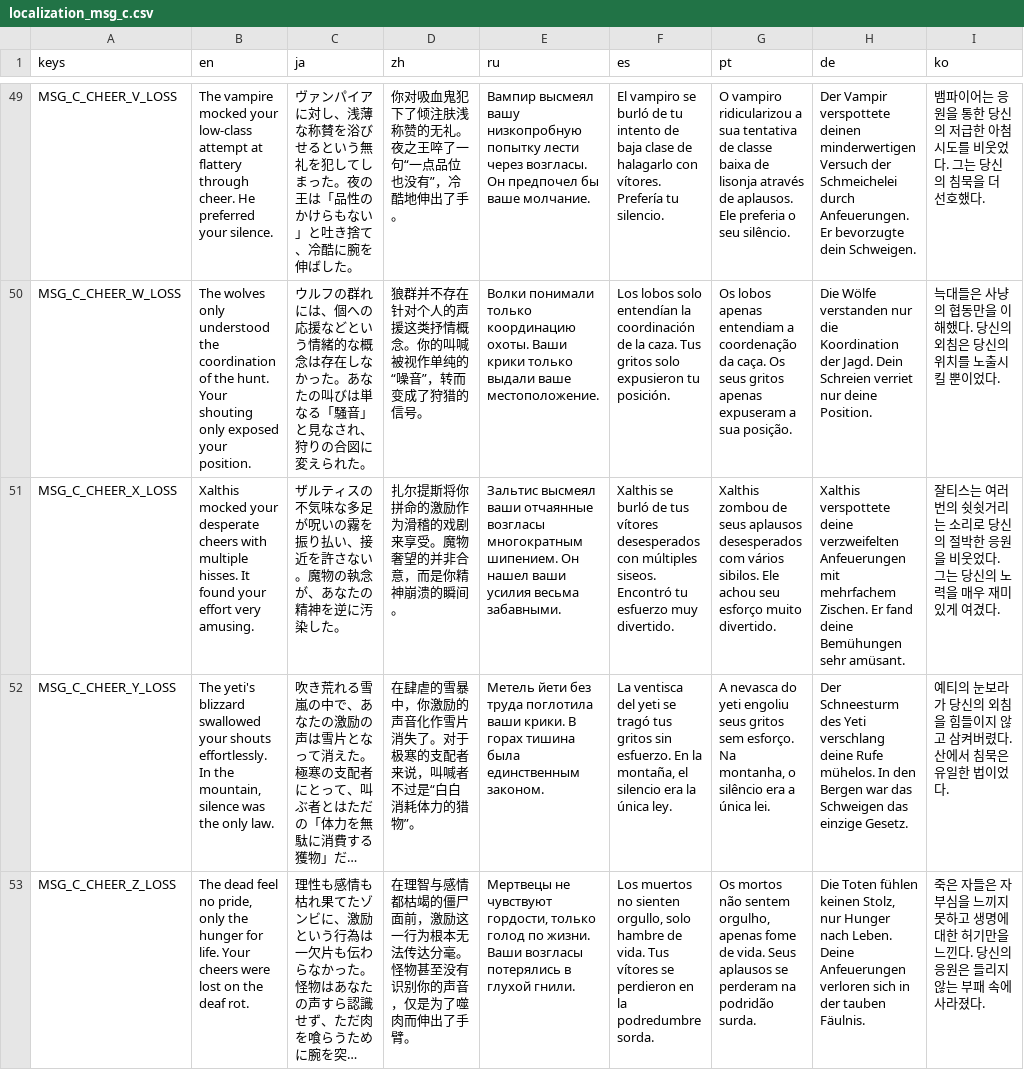
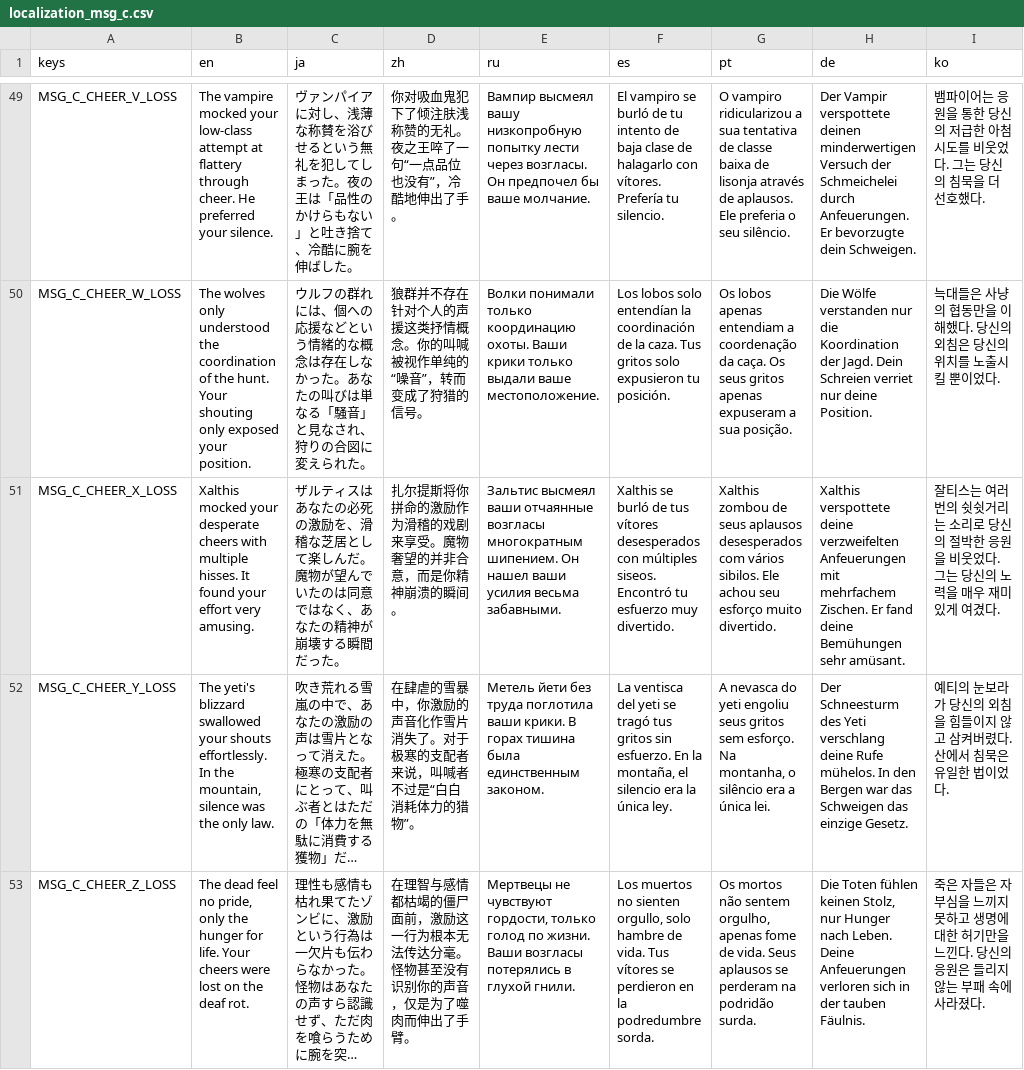
Before and after one commit to horaguchi/kumopaku, a CSV file: localization_msg_c.csv, drawn as a sheet; only a part is shown, gaps mark what is left out; long unchanged cells end in …; the diff names each change by its address in the sheet, - before the commit and + after, or states it on an @@ line.

```diff
--- a/localization_msg_c.csv
+++ b/localization_msg_c.csv
-C51 (ja): …ルティスの不気味な多足が呪いの霧を振り払い、接近を許さない。魔物の執念が、あなたの精神を逆に汚染した。
+C51 (ja): …ルティスはあなたの必死の激励を、滑稽な芝居として楽しんだ。魔物が望んでいたのは同意ではなく、あなたの精神が崩壊する瞬間だった。
```
Also changed, not shown: localization_msg_i.csv, localization_msg_p.csv, 12 other files.
